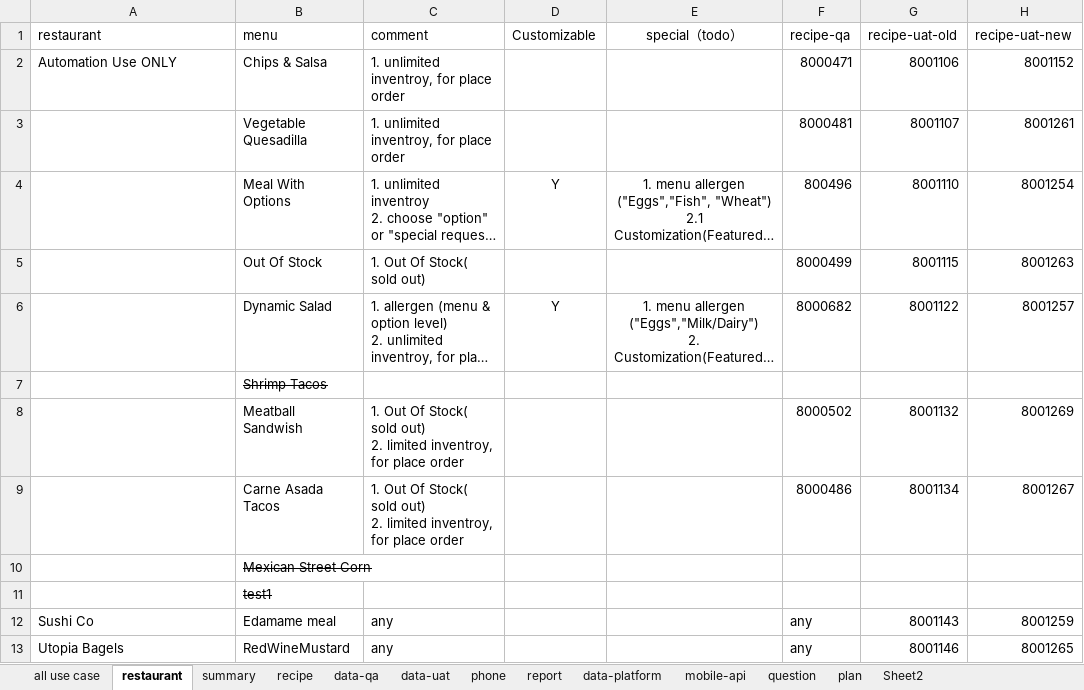
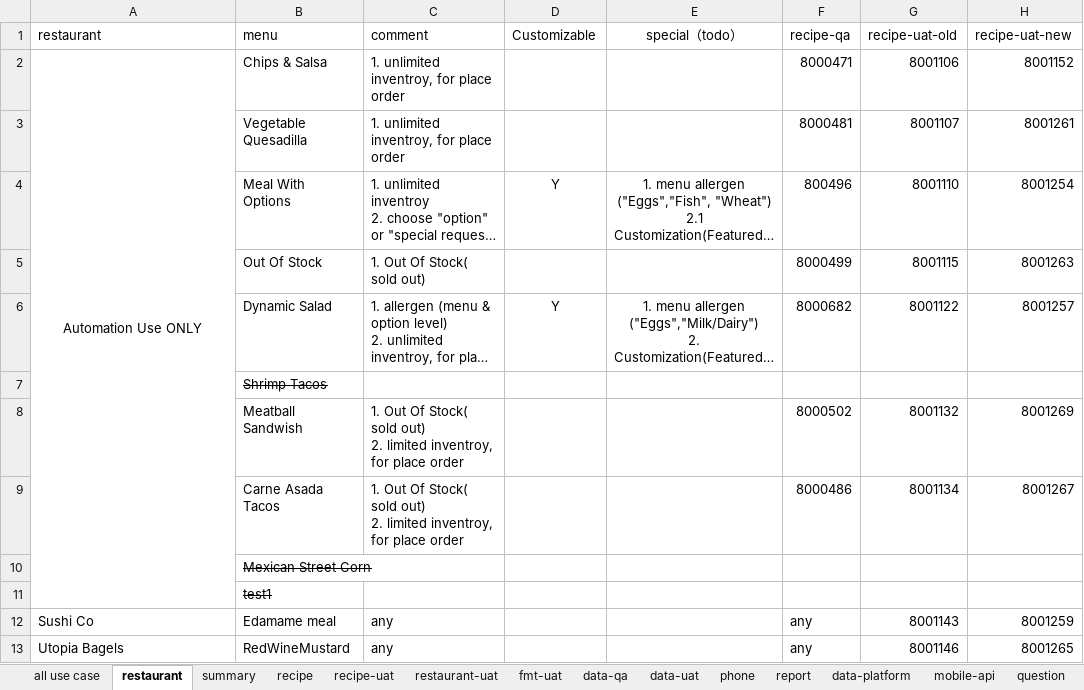
Before and after one commit to SWE15041/ct, an Excel workbook: usecase.xlsx, sheet restaurant, drawn as a sheet; only a part is shown; long unchanged cells end in …; values as stored, in another font and other column widths than the file's, no borders; the diff names each change by its address in the sheet, - before the commit and + after, or states it on an @@ line.

```diff
--- a/usecase.xlsx (sheet restaurant)
+++ b/usecase.xlsx (sheet restaurant)
+sheet tab: recipe-uat
+sheet tab: restaurant-uat
+sheet tab: fmt-uat
-A2 alignment: left
+A2 alignment: center
+A2:A11 merged
```
Also changed, not shown: sheet report, sheet phone, sheet recipe, sheet question, other sheet tabs, 15 other files.
